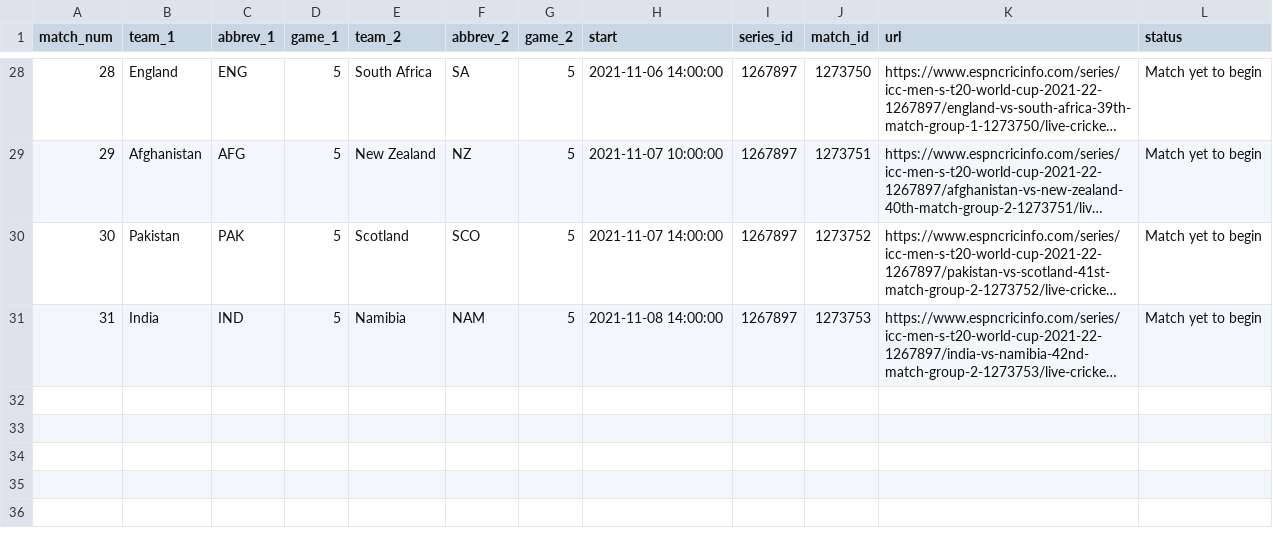
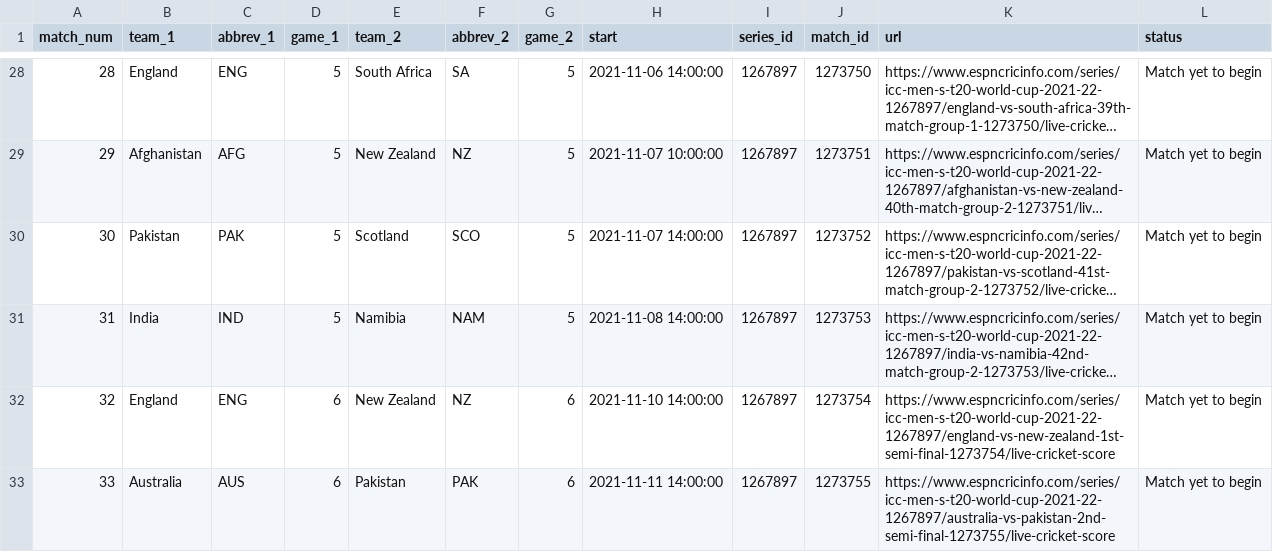
Before and after one commit to abhimanyuvasishth/scorecard-autopopulater, a CSV file: schedule_2021.csv, drawn as a sheet; only a part is shown, gaps mark what is left out; long unchanged cells end in …; the diff names each change by its address in the sheet, - before the commit and + after, or states it on an @@ line.

Commit message:
schedule

```diff
--- a/schedule_2021.csv
+++ b/schedule_2021.csv
+row 32: 32 | England | ENG | 6 | New Zealand | NZ | 6 | 2021-11-10 14:00:00 | 1267897 | 1273754 | https://www.espncricinfo.com/series/icc-men-s-t20-world-cup-2021-22-1267897/england-vs-new-zealand-1st-semi-final-1273754/live-cricket-score | Match yet to begin
+row 33: 33 | Australia | AUS | 6 | Pakistan | PAK | 6 | 2021-11-11 14:00:00 | 1267897 | 1273755 | https://www.espncricinfo.com/series/icc-men-s-t20-world-cup-2021-22-1267897/australia-vs-pakistan-2nd-semi-final-1273755/live-cricket-score | Match yet to begin
```
